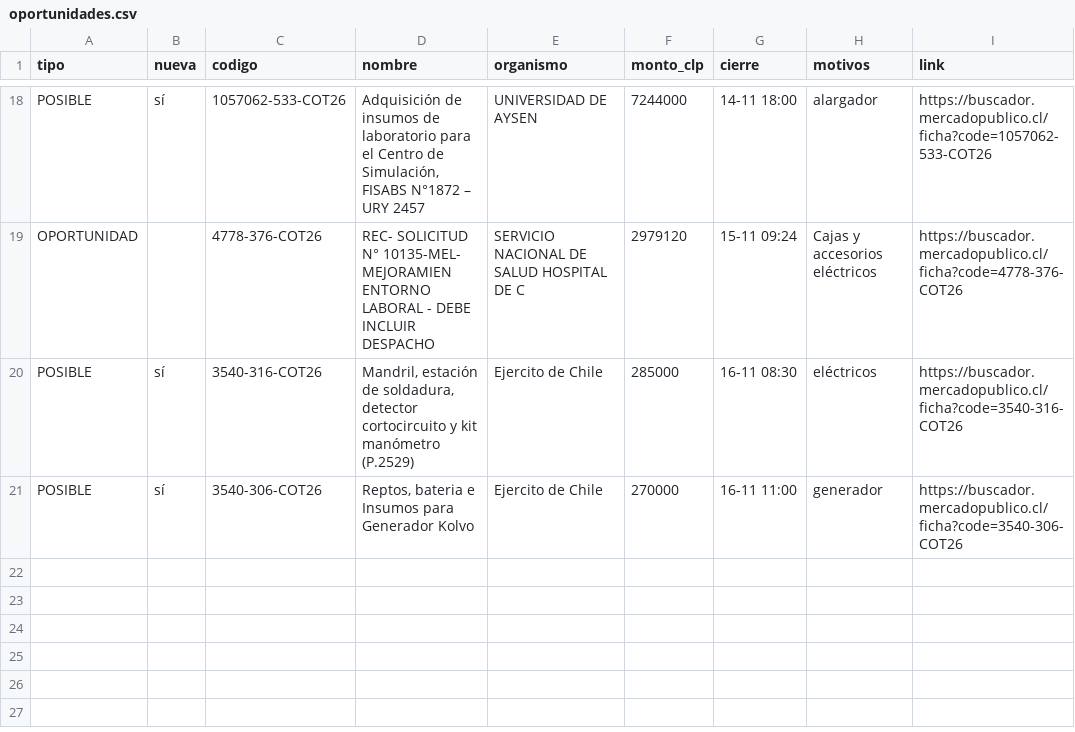
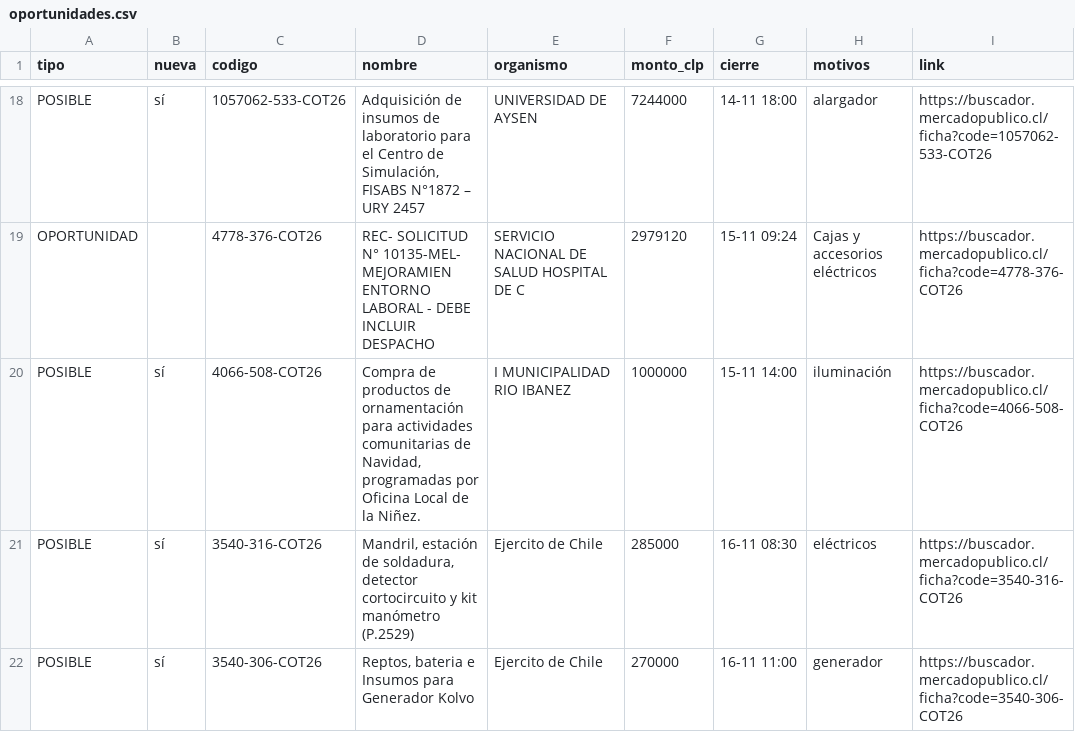
Before and after one commit to ricardoarevalo2/radar-aysen, a CSV file: docs/z-f3312e8e/oportunidades.csv, drawn as a sheet; only a part is shown, gaps mark what is left out.

```diff
--- a/docs/z-f3312e8e/oportunidades.csv
+++ b/docs/z-f3312e8e/oportunidades.csv
@@ -19,2 +19,3 @@ POSIBLE;sí;1057062-533-COT26;Adquisición de insumos de laboratorio para el Cen
 OPORTUNIDAD;;4778-376-COT26; REC- SOLICITUD N° 10135-MEL- MEJORAMIEN ENTORNO LABORAL - DEBE INCLUIR DESPACHO;SERVICIO NACIONAL DE SALUD HOSPITAL DE C;2979120;15-11 09:24;Cajas y accesorios eléctricos;https://buscador.mercadopublico.cl/ficha?code=4778-376-COT26
+POSIBLE;sí;4066-508-COT26;Compra de productos de ornamentación para actividades comunitarias de Navidad, programadas por Oficina Local de la Niñez.;I MUNICIPALIDAD RIO IBANEZ;1000000;15-11 14:00;iluminación;https://buscador.mercadopublico.cl/ficha?code=4066-508-COT26
 POSIBLE;sí;3540-316-COT26;Mandril, estación de soldadura, detector cortocircuito y kit manómetro (P.2529);Ejercito de Chile;285000;16-11 08:30;eléctricos;https://buscador.mercadopublico.cl/ficha?code=3540-316-COT26
```
Also changed, not shown: docs/oportunidades.csv, 7 other files.
